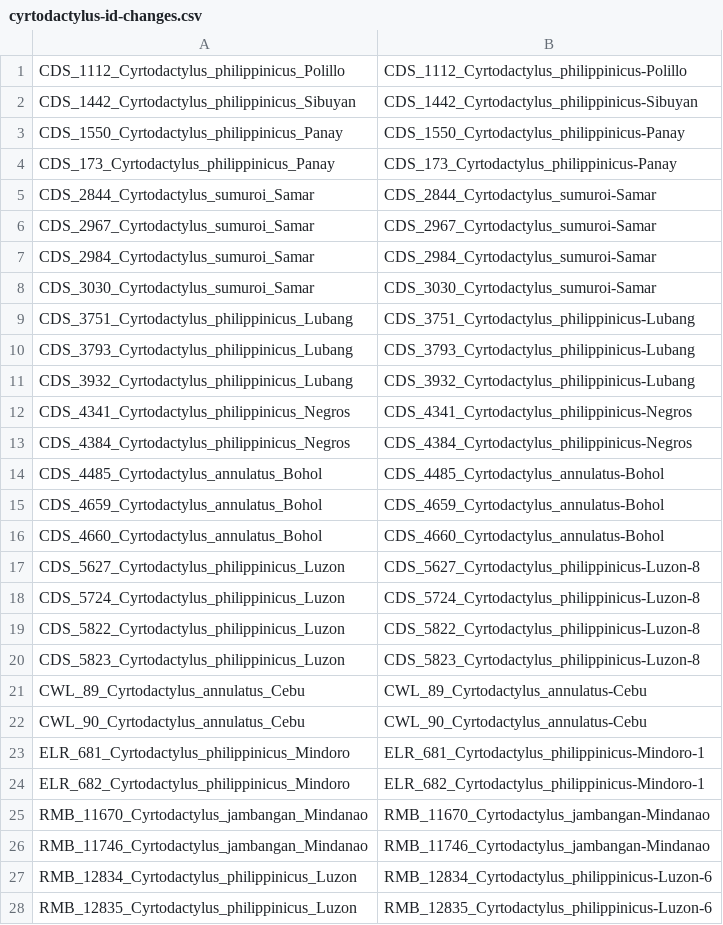
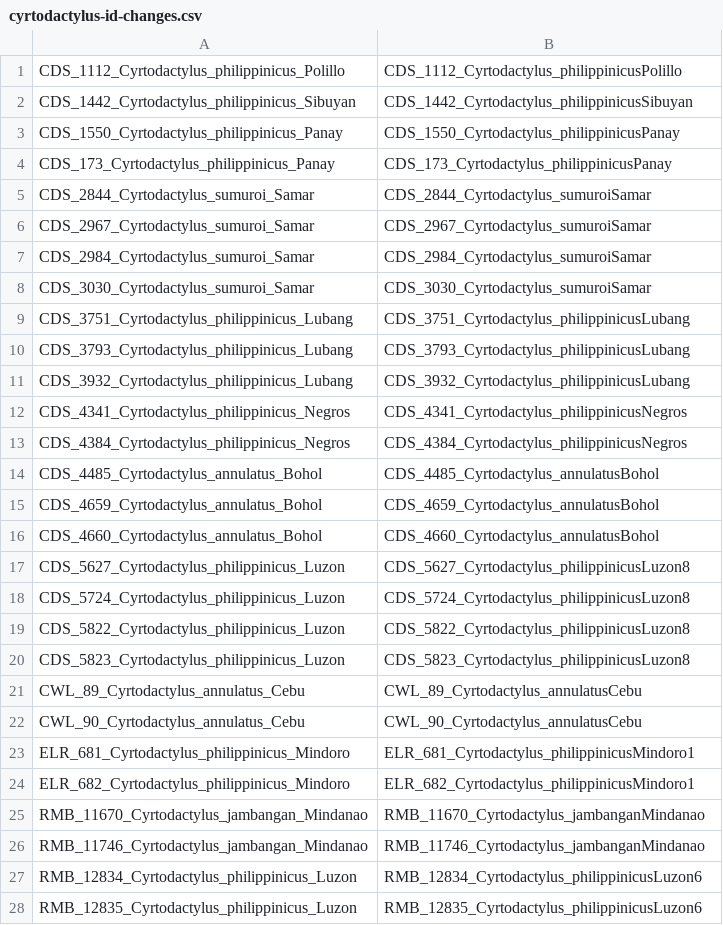
Before and after one commit to phyletica/gekgo, a CSV file: full_method/full-method-params-scripts/cyrtodactylus-id-changes.csv, drawn as a sheet; only a part is shown; the diff covers the shown part only.

Commit message:
Updating cyrtodactylus-id-changes.csv
Removing all dashes ('-') from seq labels. I forgot that
nexus format doesn't play well with these.

```diff
--- a/full_method/full-method-params-scripts/cyrtodactylus-id-changes.csv
+++ b/full_method/full-method-params-scripts/cyrtodactylus-id-changes.csv
@@ -1,28 +1,28 @@
-CDS_1112_Cyrtodactylus_philippinicus_Polillo,CDS_1112_Cyrtodactylus_philippinicus-Polillo
-CDS_1442_Cyrtodactylus_philippinicus_Sibuyan,CDS_1442_Cyrtodactylus_philippinicus-Sibuyan
-CDS_1550_Cyrtodactylus_philippinicus_Panay,CDS_1550_Cyrtodactylus_philippinicus-Panay
-CDS_173_Cyrtodactylus_philippinicus_Panay,CDS_173_Cyrtodactylus_philippinicus-Panay
-CDS_2844_Cyrtodactylus_sumuroi_Samar,CDS_2844_Cyrtodactylus_sumuroi-Samar
-CDS_2967_Cyrtodactylus_sumuroi_Samar,CDS_2967_Cyrtodactylus_sumuroi-Samar
-CDS_2984_Cyrtodactylus_sumuroi_Samar,CDS_2984_Cyrtodactylus_sumuroi-Samar
-CDS_3030_Cyrtodactylus_sumuroi_Samar,CDS_3030_Cyrtodactylus_sumuroi-Samar
-CDS_3751_Cyrtodactylus_philippinicus_Lubang,CDS_3751_Cyrtodactylus_philippinicus-Lubang
-CDS_3793_Cyrtodactylus_philippinicus_Lubang,CDS_3793_Cyrtodactylus_philippinicus-Lubang
-CDS_3932_Cyrtodactylus_philippinicus_Lubang,CDS_3932_Cyrtodactylus_philippinicus-Lubang
-CDS_4341_Cyrtodactylus_philippinicus_Negros,CDS_4341_Cyrtodactylus_philippinicus-Negros
-CDS_4384_Cyrtodactylus_philippinicus_Negros,CDS_4384_Cyrtodactylus_philippinicus-Negros
-CDS_4485_Cyrtodactylus_annulatus_Bohol,CDS_4485_Cyrtodactylus_annulatus-Bohol
-CDS_4659_Cyrtodactylus_annulatus_Bohol,CDS_4659_Cyrtodactylus_annulatus-Bohol
-CDS_4660_Cyrtodactylus_annulatus_Bohol,CDS_4660_Cyrtodactylus_annulatus-Bohol
-CDS_5627_Cyrtodactylus_philippinicus_Luzon,CDS_5627_Cyrtodactylus_philippinicus-Luzon-8
-CDS_5724_Cyrtodactylus_philippinicus_Luzon,CDS_5724_Cyrtodactylus_philippinicus-Luzon-8
-CDS_5822_Cyrtodactylus_philippinicus_Luzon,CDS_5822_Cyrtodactylus_philippinicus-Luzon-8
-CDS_5823_Cyrtodactylus_philippinicus_Luzon,CDS_5823_Cyrtodactylus_philippinicus-Luzon-8
-CWL_89_Cyrtodactylus_annulatus_Cebu,CWL_89_Cyrtodactylus_annulatus-Cebu
-CWL_90_Cyrtodactylus_annulatus_Cebu,CWL_90_Cyrtodactylus_annulatus-Cebu
-ELR_681_Cyrtodactylus_philippinicus_Mindoro,ELR_681_Cyrtodactylus_philippinicus-Mindoro-1
-ELR_682_Cyrtodactylus_philippinicus_Mindoro,ELR_682_Cyrtodactylus_philippinicus-Mindoro-1
-RMB_11670_Cyrtodactylus_jambangan_Mindanao,RMB_11670_Cyrtodactylus_jambangan-Mindanao
-RMB_11746_Cyrtodactylus_jambangan_Mindanao,RMB_11746_Cyrtodactylus_jambangan-Mindanao
-RMB_12834_Cyrtodactylus_philippinicus_Luzon,RMB_12834_Cyrtodactylus_philippinicus-Luzon-6
-RMB_12835_Cyrtodactylus_philippinicus_Luzon,RMB_12835_Cyrtodactylus_philippinicus-Luzon-6
+CDS_1112_Cyrtodactylus_philippinicus_Polillo,CDS_1112_Cyrtodactylus_philippinicusPolillo
+CDS_1442_Cyrtodactylus_philippinicus_Sibuyan,CDS_1442_Cyrtodactylus_philippinicusSibuyan
+CDS_1550_Cyrtodactylus_philippinicus_Panay,CDS_1550_Cyrtodactylus_philippinicusPanay
+CDS_173_Cyrtodactylus_philippinicus_Panay,CDS_173_Cyrtodactylus_philippinicusPanay
+CDS_2844_Cyrtodactylus_sumuroi_Samar,CDS_2844_Cyrtodactylus_sumuroiSamar
+CDS_2967_Cyrtodactylus_sumuroi_Samar,CDS_2967_Cyrtodactylus_sumuroiSamar
+CDS_2984_Cyrtodactylus_sumuroi_Samar,CDS_2984_Cyrtodactylus_sumuroiSamar
+CDS_3030_Cyrtodactylus_sumuroi_Samar,CDS_3030_Cyrtodactylus_sumuroiSamar
+CDS_3751_Cyrtodactylus_philippinicus_Lubang,CDS_3751_Cyrtodactylus_philippinicusLubang
+CDS_3793_Cyrtodactylus_philippinicus_Lubang,CDS_3793_Cyrtodactylus_philippinicusLubang
+CDS_3932_Cyrtodactylus_philippinicus_Lubang,CDS_3932_Cyrtodactylus_philippinicusLubang
+CDS_4341_Cyrtodactylus_philippinicus_Negros,CDS_4341_Cyrtodactylus_philippinicusNegros
+CDS_4384_Cyrtodactylus_philippinicus_Negros,CDS_4384_Cyrtodactylus_philippinicusNegros
+CDS_4485_Cyrtodactylus_annulatus_Bohol,CDS_4485_Cyrtodactylus_annulatusBohol
+CDS_4659_Cyrtodactylus_annulatus_Bohol,CDS_4659_Cyrtodactylus_annulatusBohol
+CDS_4660_Cyrtodactylus_annulatus_Bohol,CDS_4660_Cyrtodactylus_annulatusBohol
+CDS_5627_Cyrtodactylus_philippinicus_Luzon,CDS_5627_Cyrtodactylus_philippinicusLuzon8
+CDS_5724_Cyrtodactylus_philippinicus_Luzon,CDS_5724_Cyrtodactylus_philippinicusLuzon8
+CDS_5822_Cyrtodactylus_philippinicus_Luzon,CDS_5822_Cyrtodactylus_philippinicusLuzon8
+CDS_5823_Cyrtodactylus_philippinicus_Luzon,CDS_5823_Cyrtodactylus_philippinicusLuzon8
+CWL_89_Cyrtodactylus_annulatus_Cebu,CWL_89_Cyrtodactylus_annulatusCebu
+CWL_90_Cyrtodactylus_annulatus_Cebu,CWL_90_Cyrtodactylus_annulatusCebu
+ELR_681_Cyrtodactylus_philippinicus_Mindoro,ELR_681_Cyrtodactylus_philippinicusMindoro1
+ELR_682_Cyrtodactylus_philippinicus_Mindoro,ELR_682_Cyrtodactylus_philippinicusMindoro1
+RMB_11670_Cyrtodactylus_jambangan_Mindanao,RMB_11670_Cyrtodactylus_jambanganMindanao
+RMB_11746_Cyrtodactylus_jambangan_Mindanao,RMB_11746_Cyrtodactylus_jambanganMindanao
+RMB_12834_Cyrtodactylus_philippinicus_Luzon,RMB_12834_Cyrtodactylus_philippinicusLuzon6
+RMB_12835_Cyrtodactylus_philippinicus_Luzon,RMB_12835_Cyrtodactylus_philippinicusLuzon6
```
Also changed, not shown: 56 edited cells elsewhere in this file.
